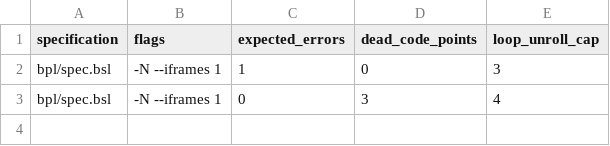
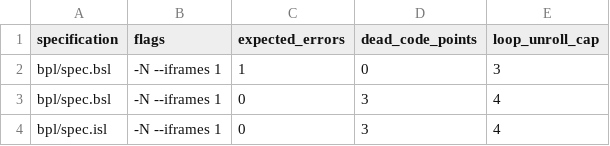
Before and after one commit to ywelsch/bcverifier, a CSV file: libraries/oneOffLoop/tests.csv, drawn as a sheet.

Commit message:
Isl: - oneOffLoop example - more math operators in isl (+ - * / < <= > >=) - some bug fixes

```diff
--- a/libraries/oneOffLoop/tests.csv
+++ b/libraries/oneOffLoop/tests.csv
@@ -3 +3,2 @@
 "bpl/spec.bsl" ,"-N --iframes 1"   ,0                ,3                 ,4
+"bpl/spec.isl" ,"-N --iframes 1"   ,0                ,3                 ,4
```
Also changed, not shown: 8 other files.
